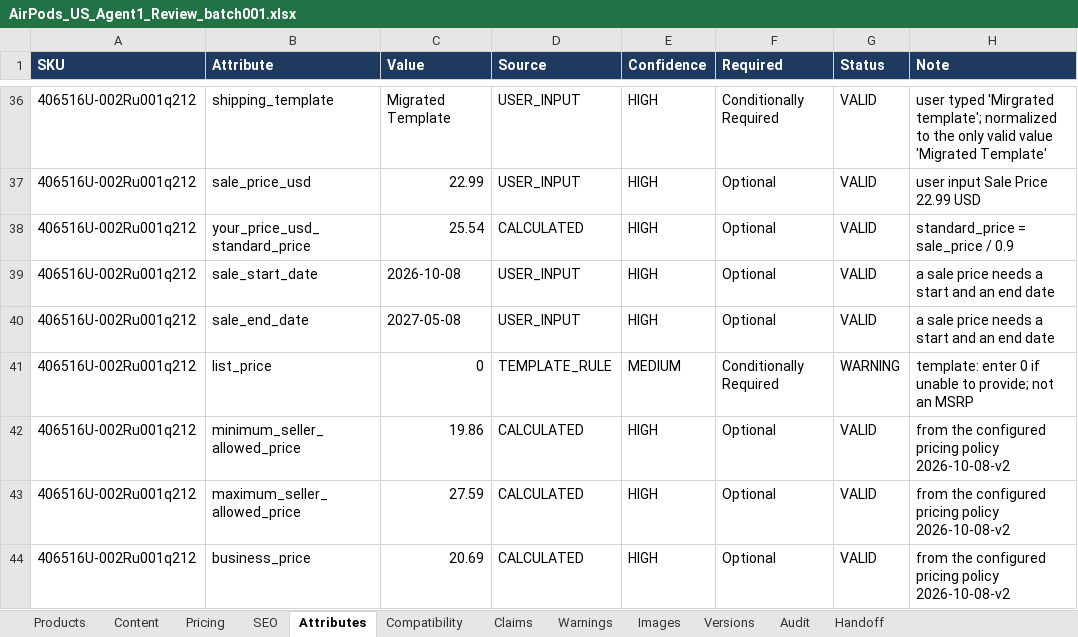
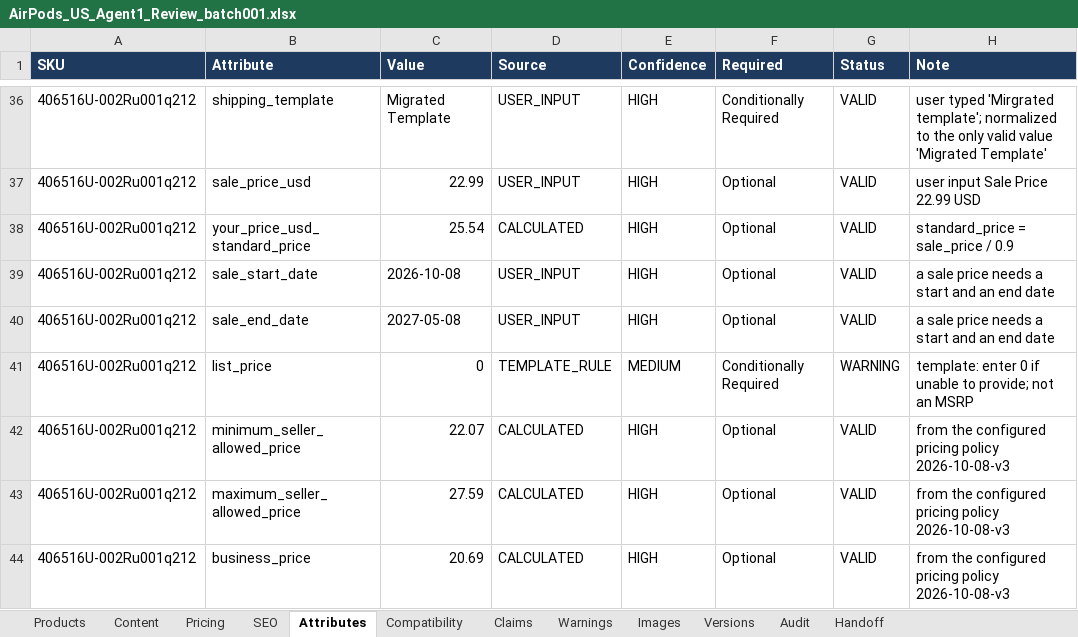
Before and after one commit to business2business17-ui/406, an Excel workbook: output/xlsx/AirPods_US_Agent1_Review_batch001.xlsx, sheet Attributes, drawn as a sheet; only a part is shown, gaps mark what is left out; values as stored, in another font and other column widths than the file's, no borders; the diff covers the shown part only; the diff names each change by its address in the sheet, - before the commit and + after, or states it on an @@ line.

```diff
--- a/output/xlsx/AirPods_US_Agent1_Review_batch001.xlsx (sheet Attributes)
+++ b/output/xlsx/AirPods_US_Agent1_Review_batch001.xlsx (sheet Attributes)
-C42 (Value): 19.86
+C42 (Value): 22.07
-H42:H44 (Note): …pricing policy 2026-10-08-v2
+H42:H44 (Note): …pricing policy 2026-10-08-v3
```
Also changed, not shown: 776 edited cells elsewhere in this sheet, sheet Warnings, sheet Handoff, sheet Pricing, sheet Audit, sheet Versions, 11 other files.
